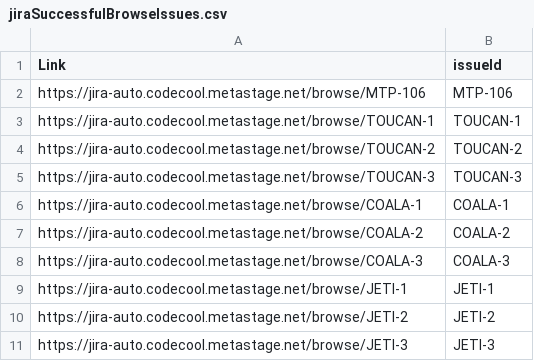
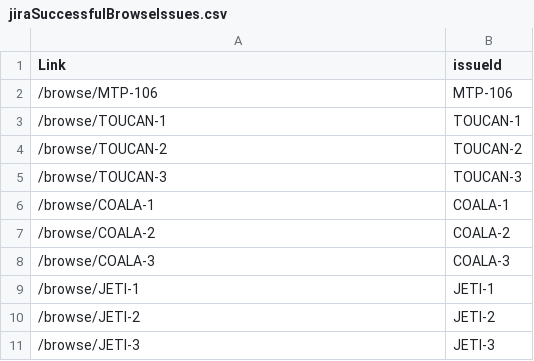
Before and after one commit to akosnandornagy/Jira_Advanced, a CSV file: src/main/resources/jiraSuccessfulBrowseIssues.csv, drawn as a sheet.

```diff
--- a/src/main/resources/jiraSuccessfulBrowseIssues.csv
+++ b/src/main/resources/jiraSuccessfulBrowseIssues.csv
@@ -1,11 +1,11 @@
 Link, issueId
-https://jira-auto.codecool.metastage.net/browse/MTP-106,MTP-106
-https://jira-auto.codecool.metastage.net/browse/TOUCAN-1,TOUCAN-1
-https://jira-auto.codecool.metastage.net/browse/TOUCAN-2,TOUCAN-2
-https://jira-auto.codecool.metastage.net/browse/TOUCAN-3,TOUCAN-3
-https://jira-auto.codecool.metastage.net/browse/COALA-1,COALA-1
-https://jira-auto.codecool.metastage.net/browse/COALA-2,COALA-2
-https://jira-auto.codecool.metastage.net/browse/COALA-3,COALA-3
-https://jira-auto.codecool.metastage.net/browse/JETI-1,JETI-1
-https://jira-auto.codecool.metastage.net/browse/JETI-2,JETI-2
-https://jira-auto.codecool.metastage.net/browse/JETI-3,JETI-3
+/browse/MTP-106,MTP-106
+/browse/TOUCAN-1,TOUCAN-1
+/browse/TOUCAN-2,TOUCAN-2
+/browse/TOUCAN-3,TOUCAN-3
+/browse/COALA-1,COALA-1
+/browse/COALA-2,COALA-2
+/browse/COALA-3,COALA-3
+/browse/JETI-1,JETI-1
+/browse/JETI-2,JETI-2
+/browse/JETI-3,JETI-3
```
Also changed, not shown: 5 other files.
